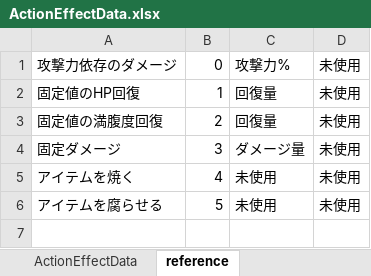
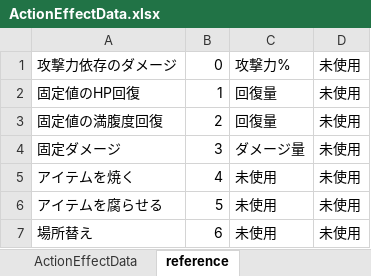
Before and after one commit to nobuRogue/2DRoguelikeAlfa, an Excel workbook: Assets/Resources/MasterData/ActionEffectData.xlsx, sheet reference, drawn as a sheet; values as stored, in another font and other column widths than the file's, no borders; the diff names each change by its address in the sheet, - before the commit and + after, or states it on an @@ line.

```diff
--- a/Assets/Resources/MasterData/ActionEffectData.xlsx (sheet reference)
+++ b/Assets/Resources/MasterData/ActionEffectData.xlsx (sheet reference)
+row 7: 場所替え | 6 | 未使用 | 未使用
```
Also changed, not shown: sheet ActionEffectData, Assets/Resources/MasterData/ActionData.xlsx, Assets/Resources/MasterData/ItemData.xlsx, 21 other files.
